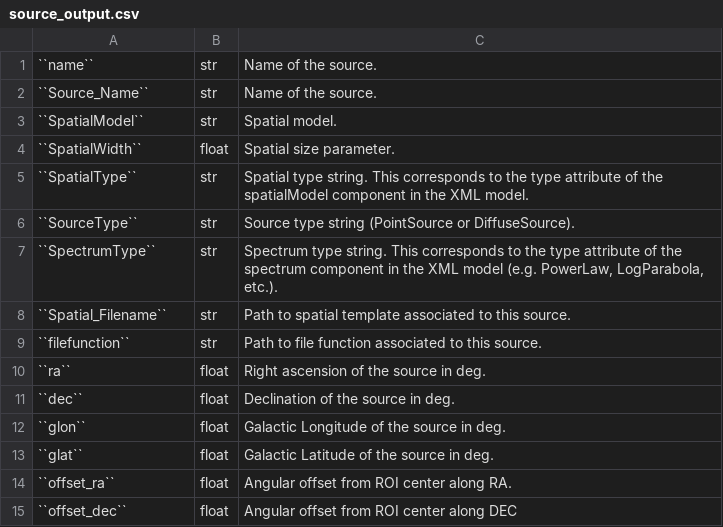
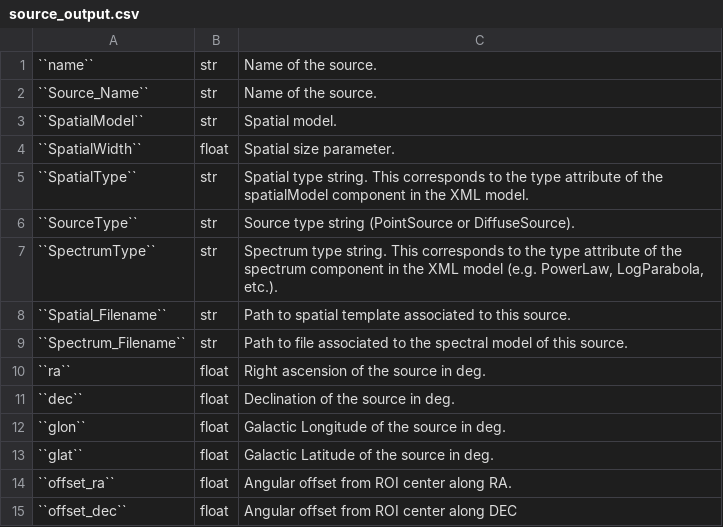
Before and after one commit to fermiPy/fermipy, a CSV file: docs/config/source_output.csv, drawn as a sheet; only a part is shown.

```diff
--- a/docs/config/source_output.csv
+++ b/docs/config/source_output.csv
@@ -8,3 +8,3 @@
 ``Spatial_Filename``	str	Path to spatial template associated to this source.
-``filefunction``	str	Path to file function associated to this source.
+``Spectrum_Filename``	str	Path to file associated to the spectral model of this source.
 ``ra``	float	Right ascension of the source in deg.
```
Also changed, not shown: docs/config/fit_output.csv, docs/config/optimizer.csv, 3 other files.
